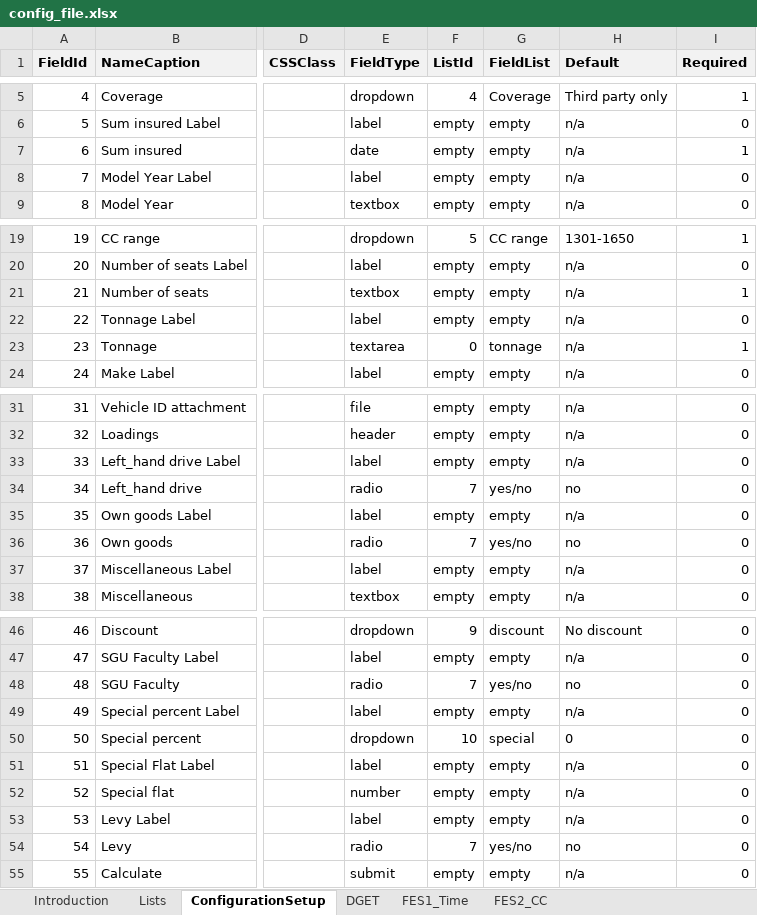
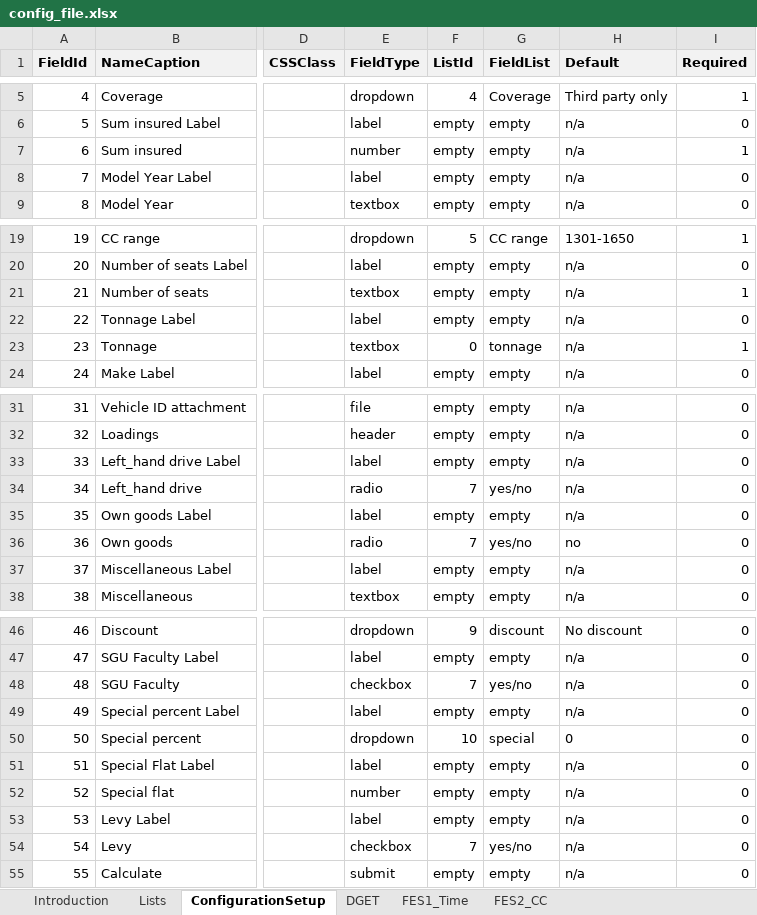
Before and after one commit to angelaspirkoska/Insured-Traveling-Presentation, an Excel workbook: Authentication.WEB/ExcelConfig/config_file.xlsx, sheet ConfigurationSetup, drawn as a sheet; only a part is shown, gaps mark what is left out; values as stored, in another font and other column widths than the file's, no borders; conditional formats not drawn; the diff covers the shown part only; the diff names each change by its address in the sheet, - before the commit and + after, or states it on an @@ line.

Commit message:
bug fix- add if else statement for input master procedure

```diff
--- a/Authentication.WEB/ExcelConfig/config_file.xlsx (sheet ConfigurationSetup)
+++ b/Authentication.WEB/ExcelConfig/config_file.xlsx (sheet ConfigurationSetup)
-E7 (FieldType): date
+E7 (FieldType): number
-E23 (FieldType): textarea
+E23 (FieldType): textbox
-H34 (Default): no
+H34 (Default): n/a
-E48 (FieldType): radio
+E48 (FieldType): checkbox
-H48 (Default): no
+H48 (Default): n/a
-E54 (FieldType): radio
+E54 (FieldType): checkbox
-H54 (Default): no
+H54 (Default): n/a
```
Also changed, not shown: 1 edited cell elsewhere in this sheet, 1 other file.
